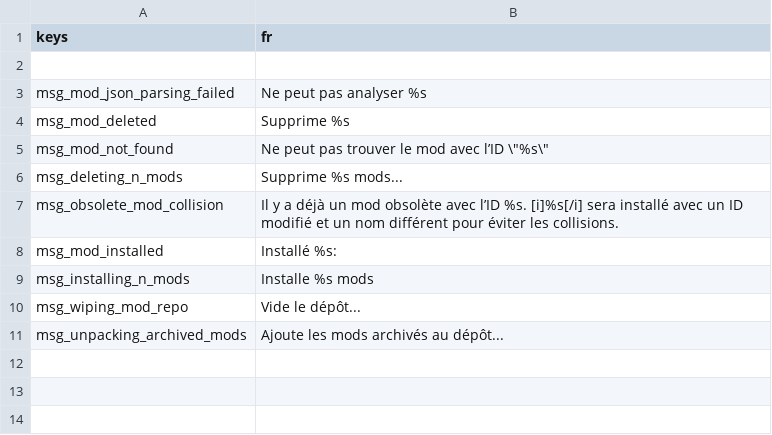
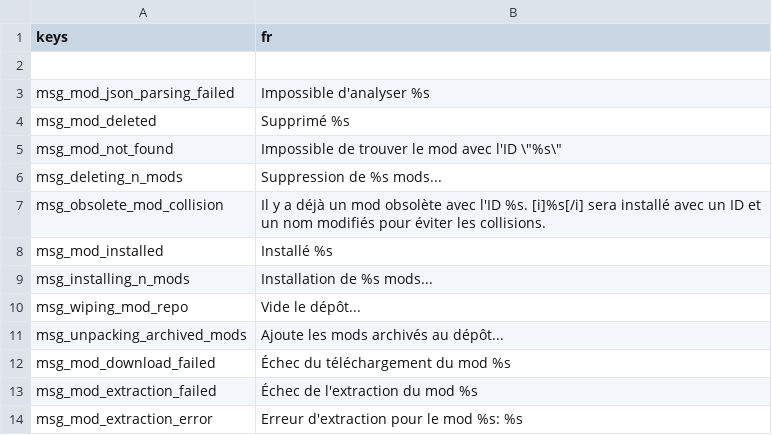
Before and after one commit to CrimsonCrossBunker/Catapult, a CSV file: text/fr/mod_manager.csv, drawn as a sheet.

```diff
--- a/text/fr/mod_manager.csv
+++ b/text/fr/mod_manager.csv
@@ -2,10 +2,13 @@
 ,
-"msg_mod_json_parsing_failed","Ne peut pas analyser %s"
-"msg_mod_deleted","Supprime %s"
-"msg_mod_not_found","Ne peut pas trouver le mod avec l’ID \""%s\"""
-"msg_deleting_n_mods","Supprime %s mods..."
-"msg_obsolete_mod_collision","Il y a déjà un mod obsolète avec l’ID %s. [i]%s[/i] sera installé avec un ID modifié et un nom différent pour éviter les collisions."
-"msg_mod_installed","Installé %s:"
-"msg_installing_n_mods","Installe %s mods"
+"msg_mod_json_parsing_failed","Impossible d'analyser %s"
+"msg_mod_deleted","Supprimé %s"
+"msg_mod_not_found","Impossible de trouver le mod avec l'ID \""%s\"""
+"msg_deleting_n_mods","Suppression de %s mods..."
+"msg_obsolete_mod_collision","Il y a déjà un mod obsolète avec l'ID %s. [i]%s[/i] sera installé avec un ID et un nom modifiés pour éviter les collisions."
+"msg_mod_installed","Installé %s"
+"msg_installing_n_mods","Installation de %s mods..."
 "msg_wiping_mod_repo","Vide le dépôt..."
 "msg_unpacking_archived_mods","Ajoute les mods archivés au dépôt..."
+"msg_mod_download_failed","Échec du téléchargement du mod %s"
+"msg_mod_extraction_failed","Échec de l'extraction du mod %s"
+"msg_mod_extraction_error","Erreur d'extraction pour le mod %s: %s"
```
Also changed, not shown: text/en/mod_manager.csv, text/en/mods_tab.csv, 2 other files.
